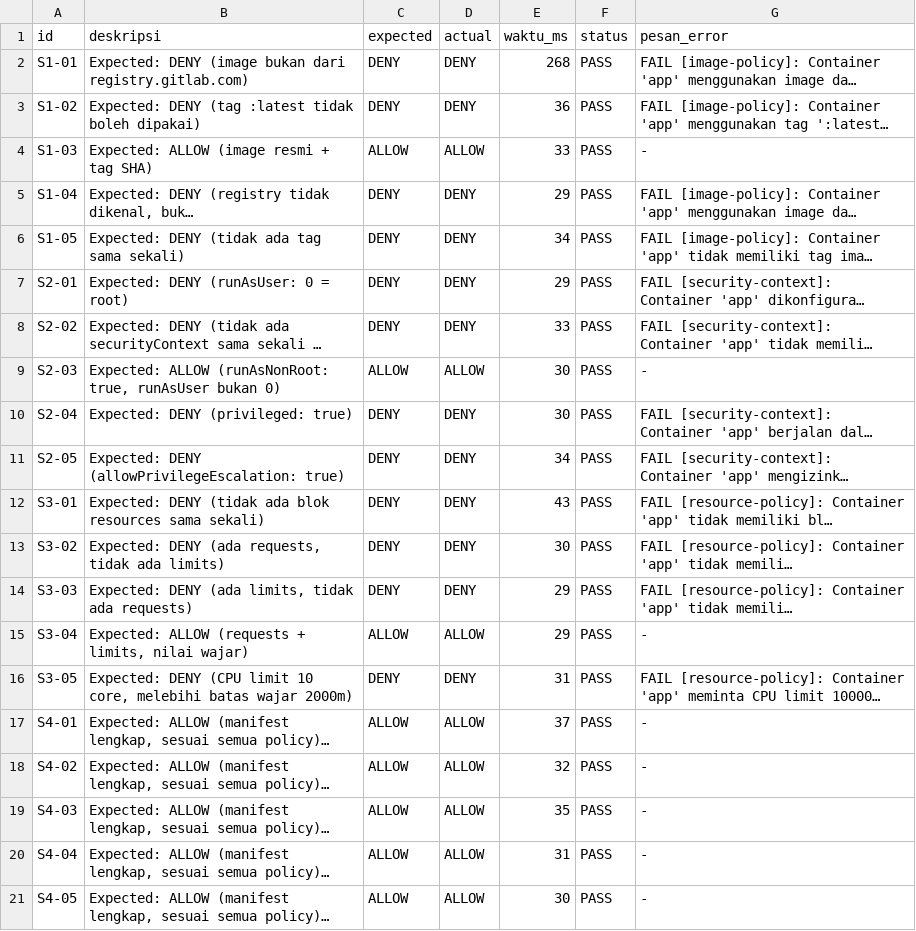
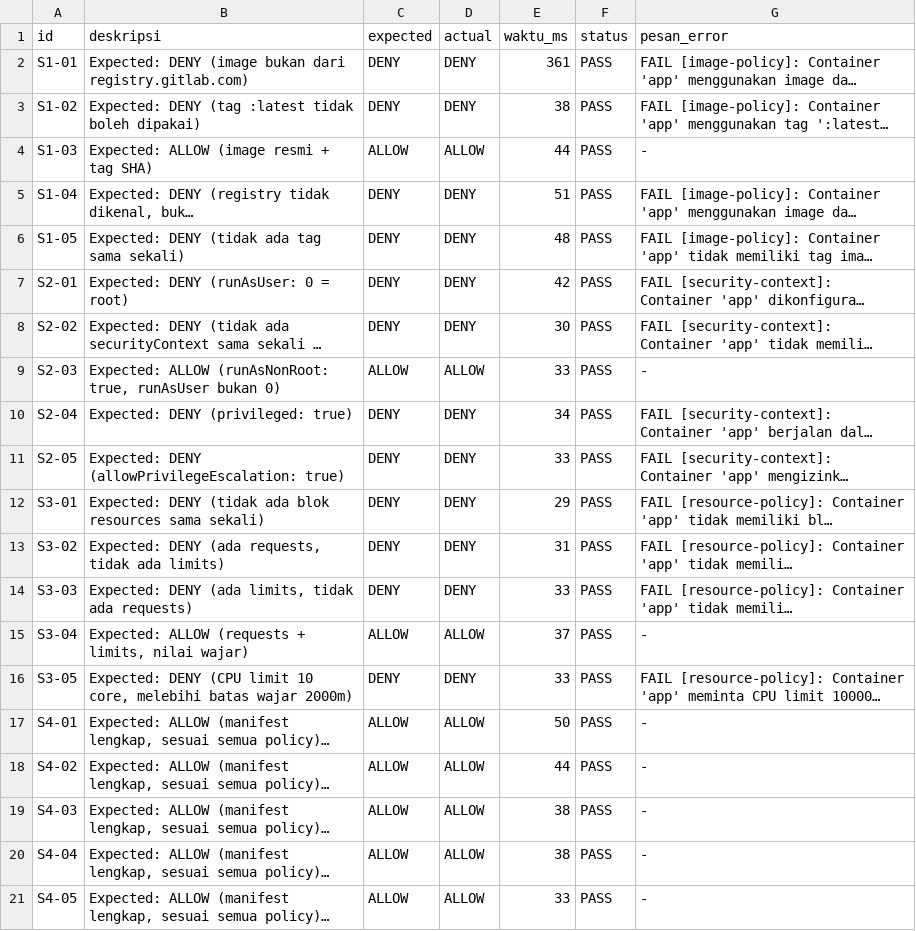
Before and after one commit to haidarRA/kelompok-2-devsecops-future, a CSV file: kelompok-2-devsecops-future/evaluation/test-log-opa.csv, drawn as a sheet; long unchanged cells end in …; the diff names each change by its address in the sheet, - before the commit and + after, or states it on an @@ line.

```diff
--- a/kelompok-2-devsecops-future/evaluation/test-log-opa.csv
+++ b/kelompok-2-devsecops-future/evaluation/test-log-opa.csv
-E2 (waktu_ms): 268
+E2 (waktu_ms): 361
-E3 (waktu_ms): 36
+E3 (waktu_ms): 38
-E4 (waktu_ms): 33
+E4 (waktu_ms): 44
-E5 (waktu_ms): 29
+E5 (waktu_ms): 51
-E6 (waktu_ms): 34
+E6 (waktu_ms): 48
-E7 (waktu_ms): 29
+E7 (waktu_ms): 42
-E8 (waktu_ms): 33
+E8 (waktu_ms): 30
-E9 (waktu_ms): 30
+E9 (waktu_ms): 33
-E10 (waktu_ms): 30
+E10 (waktu_ms): 34
-E11 (waktu_ms): 34
+E11 (waktu_ms): 33
-E12 (waktu_ms): 43
+E12 (waktu_ms): 29
-E13 (waktu_ms): 30
+E13 (waktu_ms): 31
-E14 (waktu_ms): 29
+E14 (waktu_ms): 33
-E15 (waktu_ms): 29
+E15 (waktu_ms): 37
-E16 (waktu_ms): 31
+E16 (waktu_ms): 33
-E17 (waktu_ms): 37
+E17 (waktu_ms): 50
-E18 (waktu_ms): 32
+E18 (waktu_ms): 44
-E19 (waktu_ms): 35
+E19 (waktu_ms): 38
-E20 (waktu_ms): 31
+E20 (waktu_ms): 38
-E21 (waktu_ms): 30
+E21 (waktu_ms): 33
```
Also changed, not shown: 6 other files.
